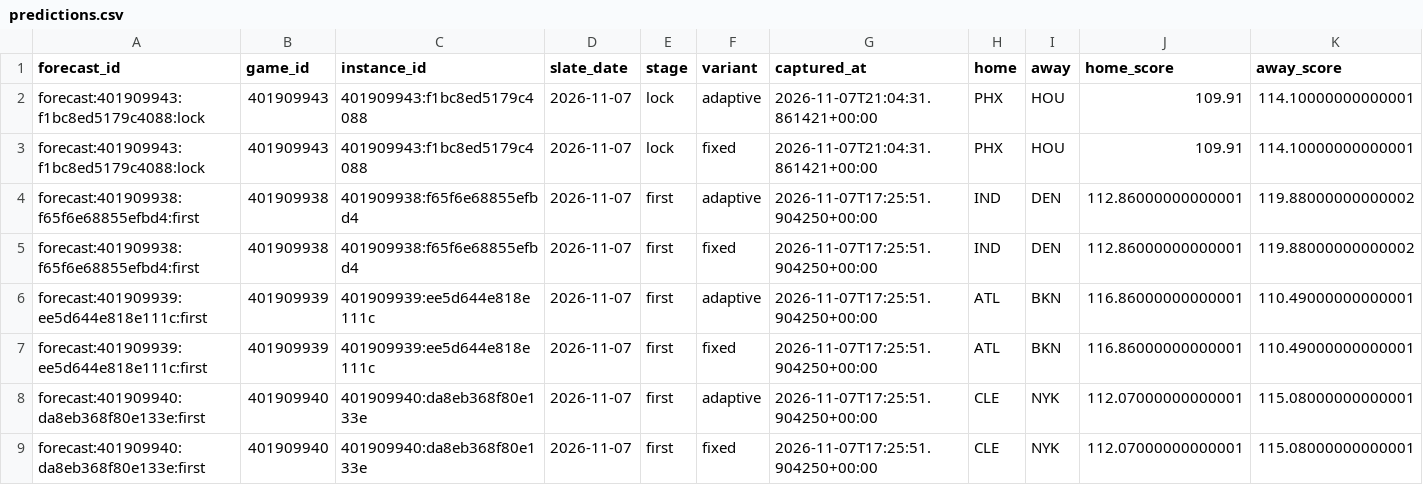
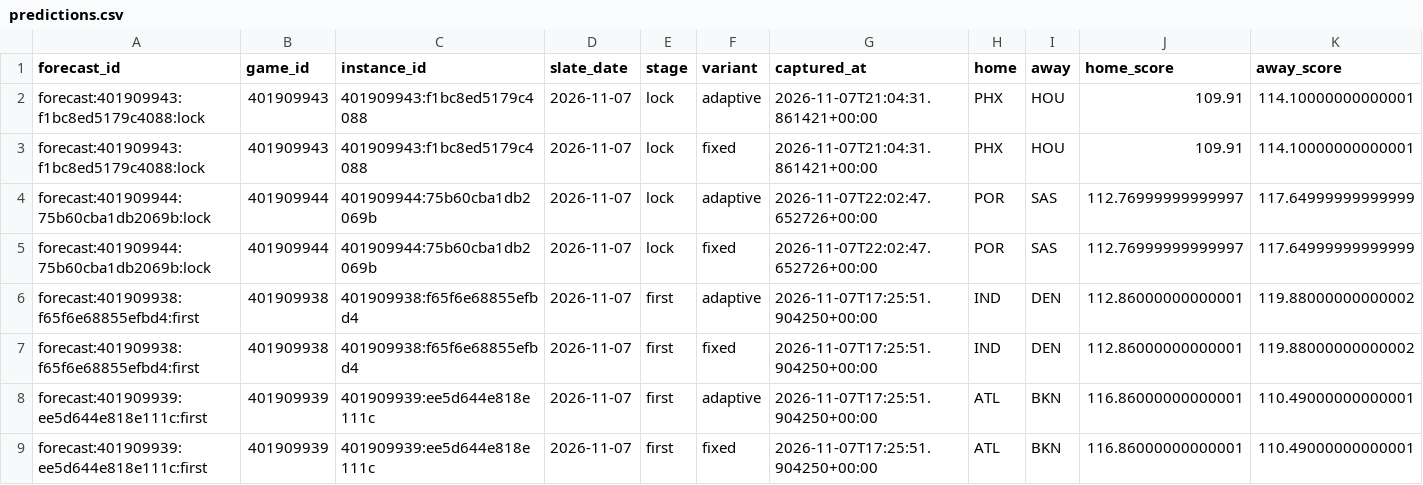
Before and after one commit to Dave356w/NBA-Sleeper-Model, a CSV file: data/predictions.csv, drawn as a sheet; only a part is shown; the shorter side is filled out with more unchanged rows; rows hold the shown columns only; the diff names each change by its address in the sheet, - before the commit and + after, or states it on an @@ line.

```diff
--- a/data/predictions.csv
+++ b/data/predictions.csv
+row 4: forecast:401909944:75b60cba1db2069b:lock | 401909944 | 401909944:75b60cba1db2069b | 2026-11-07 | lock | adaptive | 2026-11-07T22:02:47.652726+00:00 | POR | SAS | 112.76999999999997 | 117.64999999999999
+row 5: forecast:401909944:75b60cba1db2069b:lock | 401909944 | 401909944:75b60cba1db2069b | 2026-11-07 | lock | fixed | 2026-11-07T22:02:47.652726+00:00 | POR | SAS | 112.76999999999997 | 117.64999999999999
```
Also changed, not shown: 2 other files.
